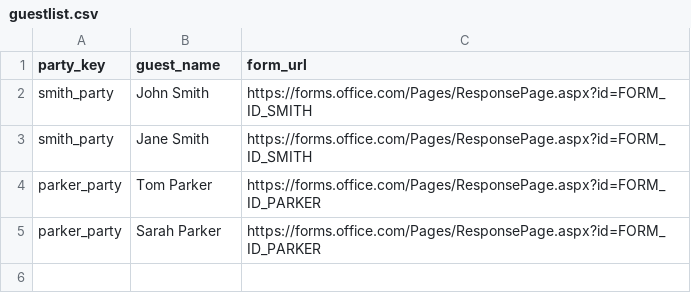
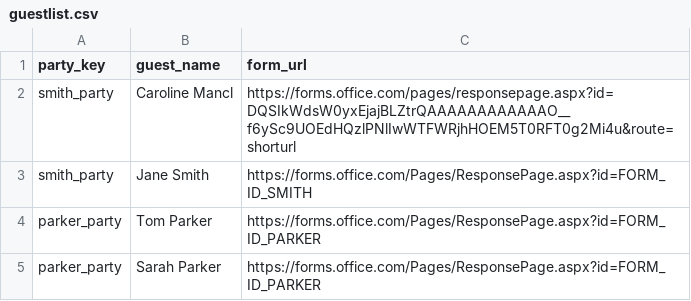
Before and after one commit to mcmancl/mc-will-wedding, a CSV file: data/guestlist.csv, drawn as a sheet.

Commit message:
Update guestlist.csv updated to have one personal name to test

```diff
--- a/data/guestlist.csv
+++ b/data/guestlist.csv
@@ -1,3 +1,3 @@
 party_key,guest_name,form_url
-smith_party,John Smith,https://forms.office.com/Pages/ResponsePage.aspx?id=FORM_ID_SMITH
+smith_party,Caroline Mancl,https://forms.office.com/pages/responsepage.aspx?id=DQSIkWdsW0yxEjajBLZtrQAAAAAAAAAAAAO__f6ySc9UOEdHQzlPNlIwWTFWRjhHOEM5T0RFT0g2Mi4u&route=shorturl
 smith_party,Jane Smith,https://forms.office.com/Pages/ResponsePage.aspx?id=FORM_ID_SMITH
```
